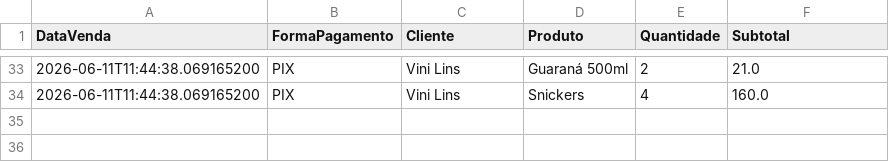
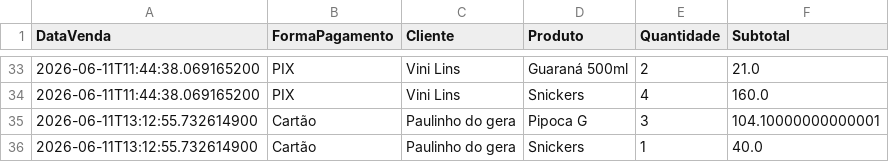
Before and after one commit to PauloVini2004/CineManage, a CSV file: cinemanagerfx/src/main/java/br/ufrpe/cine_rural/dados/arquivoscsv/vendas_lojinha.csv, drawn as a sheet; only a part is shown, gaps mark what is left out; the diff names each change by its address in the sheet, - before the commit and + after, or states it on an @@ line.

```diff
--- a/cinemanagerfx/src/main/java/br/ufrpe/cine_rural/dados/arquivoscsv/vendas_lojinha.csv
+++ b/cinemanagerfx/src/main/java/br/ufrpe/cine_rural/dados/arquivoscsv/vendas_lojinha.csv
+row 35: 2026-06-11T13:12:55.732614900 | Cartão | Paulinho do gera | Pipoca G | 3 | 104.10000000000001
+row 36: 2026-06-11T13:12:55.732614900 | Cartão | Paulinho do gera | Snickers | 1 | 40.0
```
Also changed, not shown: cinemanagerfx/src/main/java/br/ufrpe/cine_rural/dados/arquivoscsv/produtos.csv, 1 other file.
